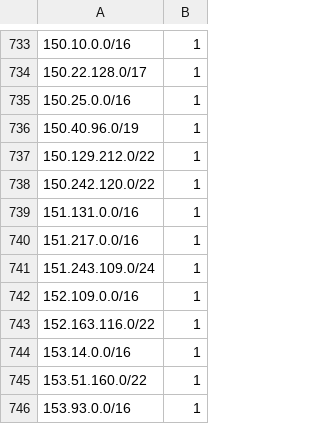
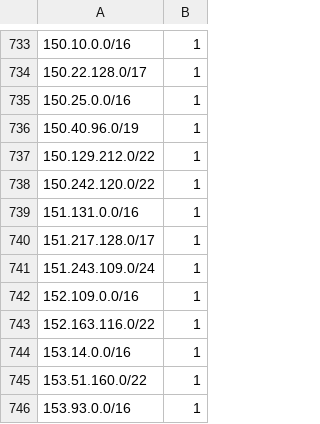
Before and after one commit to omers/ip-reputation-dataset, a CSV file: proofpoint_ip_reputation.csv, drawn as a sheet; only a part is shown, gaps mark what is left out; the diff covers the shown part only.

```diff
--- a/proofpoint_ip_reputation.csv
+++ b/proofpoint_ip_reputation.csv
@@ -739,3 +739,3 @@
 151.131.0.0/16,1
-151.217.0.0/16,1
+151.217.128.0/17,1
 151.243.109.0/24,1
```
Also changed, not shown: 4 added rows, 4 removed rows, 9 moved rows and 4 edited cells elsewhere in this file.
